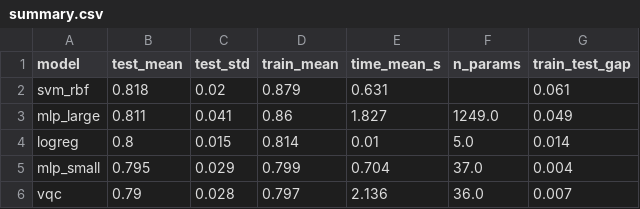
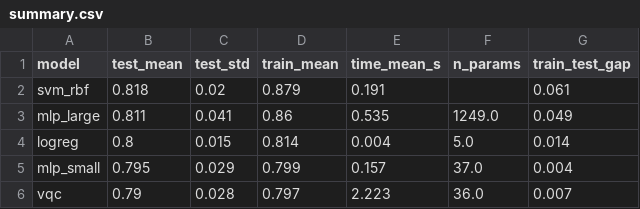
Before and after one commit to ShrodengerCat/Q-Horizon, a CSV file: results/summary.csv, drawn as a sheet.

Commit message:
reran classical model on same machine for accurate fit times

```diff
--- a/results/summary.csv
+++ b/results/summary.csv
@@ -1,6 +1,6 @@
 model,test_mean,test_std,train_mean,time_mean_s,n_params,train_test_gap
-svm_rbf,0.818,0.02,0.879,0.631,,0.061
-mlp_large,0.811,0.041,0.86,1.827,1249.0,0.049
-logreg,0.8,0.015,0.814,0.01,5.0,0.014
-mlp_small,0.795,0.029,0.799,0.704,37.0,0.004
-vqc,0.79,0.028,0.797,2.136,36.0,0.007
+svm_rbf,0.818,0.02,0.879,0.191,,0.061
+mlp_large,0.811,0.041,0.86,0.535,1249.0,0.049
+logreg,0.8,0.015,0.814,0.004,5.0,0.014
+mlp_small,0.795,0.029,0.799,0.157,37.0,0.004
+vqc,0.79,0.028,0.797,2.223,36.0,0.007
```
Also changed, not shown: 3 other files.
